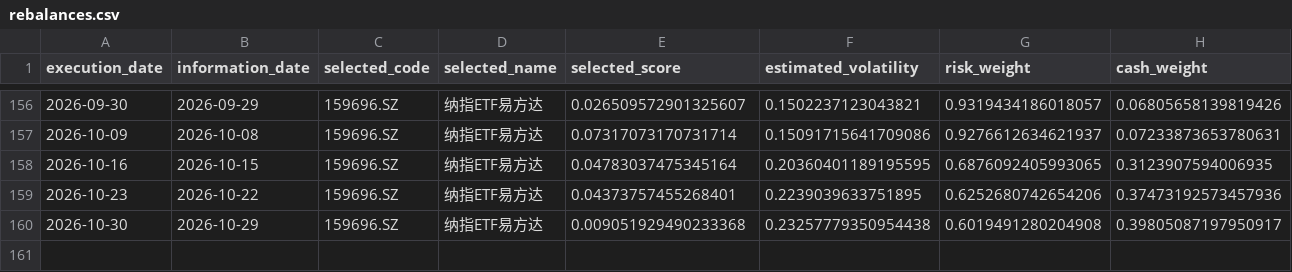
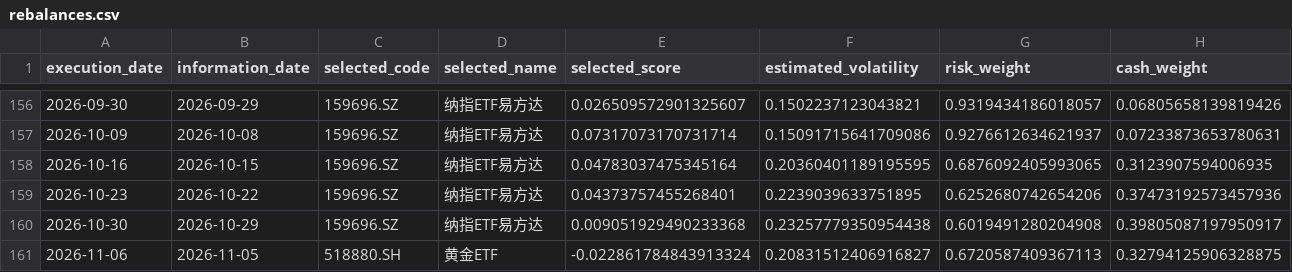
Before and after one commit to zzyfsniper-code/sector-bias-dashboard, a CSV file: tri-momentum-vol-control/data/rebalances.csv, drawn as a sheet; only a part is shown, gaps mark what is left out; rows hold the shown columns only; the diff names each change by its address in the sheet, - before the commit and + after, or states it on an @@ line.

Commit message:
Update three-asset momentum volatility signal 2026-11-06

```diff
--- a/tri-momentum-vol-control/data/rebalances.csv
+++ b/tri-momentum-vol-control/data/rebalances.csv
+row 161: 2026-11-06 | 2026-11-05 | 518880.SH | 黄金ETF | -0.022861784843913324 | 0.20831512406916827 | 0.6720587409367113 | 0.32794125906328875
```
Also changed, not shown: 3 other files.
